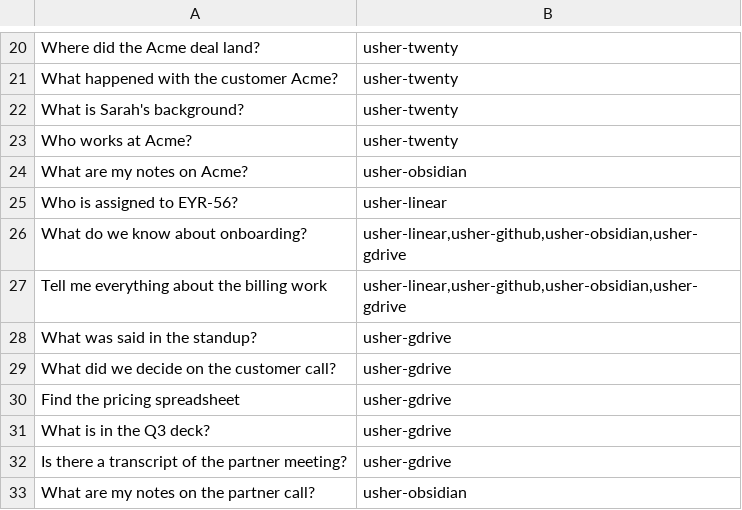
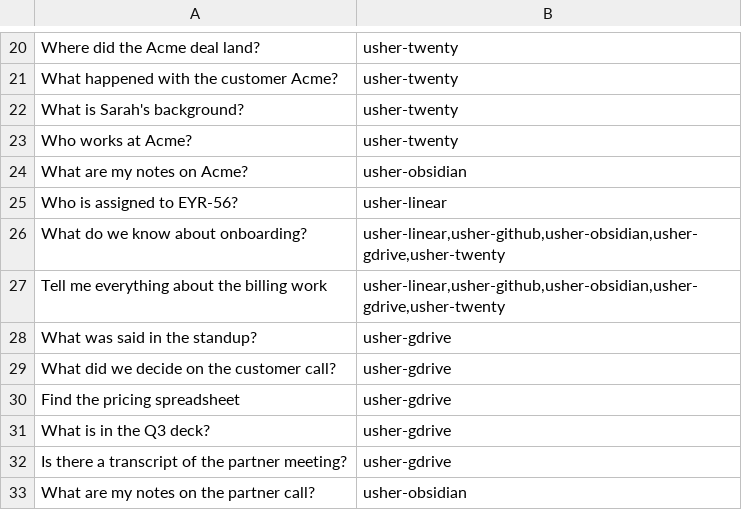
Before and after one commit to eyro-ai/usher, a TSV file: evals/routing.tsv, drawn as a sheet; only a part is shown, gaps mark what is left out.

```diff
--- a/evals/routing.tsv
+++ b/evals/routing.tsv
@@ -25,4 +25,4 @@ What are my notes on Acme?	usher-obsidian
 Who is assigned to EYR-56?	usher-linear
-What do we know about onboarding?	usher-linear,usher-github,usher-obsidian,usher-gdrive
-Tell me everything about the billing work	usher-linear,usher-github,usher-obsidian,usher-gdrive
+What do we know about onboarding?	usher-linear,usher-github,usher-obsidian,usher-gdrive,usher-twenty
+Tell me everything about the billing work	usher-linear,usher-github,usher-obsidian,usher-gdrive,usher-twenty
 What was said in the standup?	usher-gdrive
```
Also changed, not shown: 1 other file.
